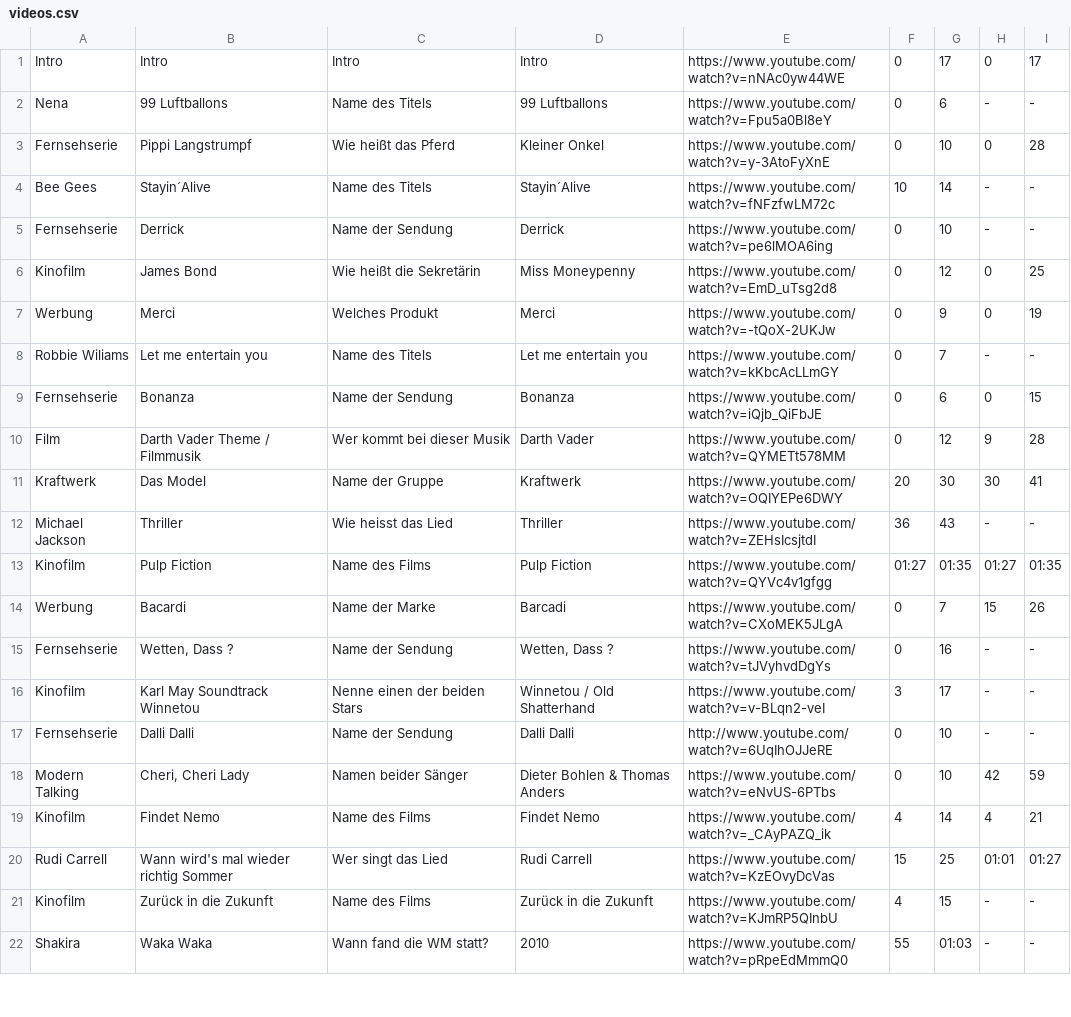
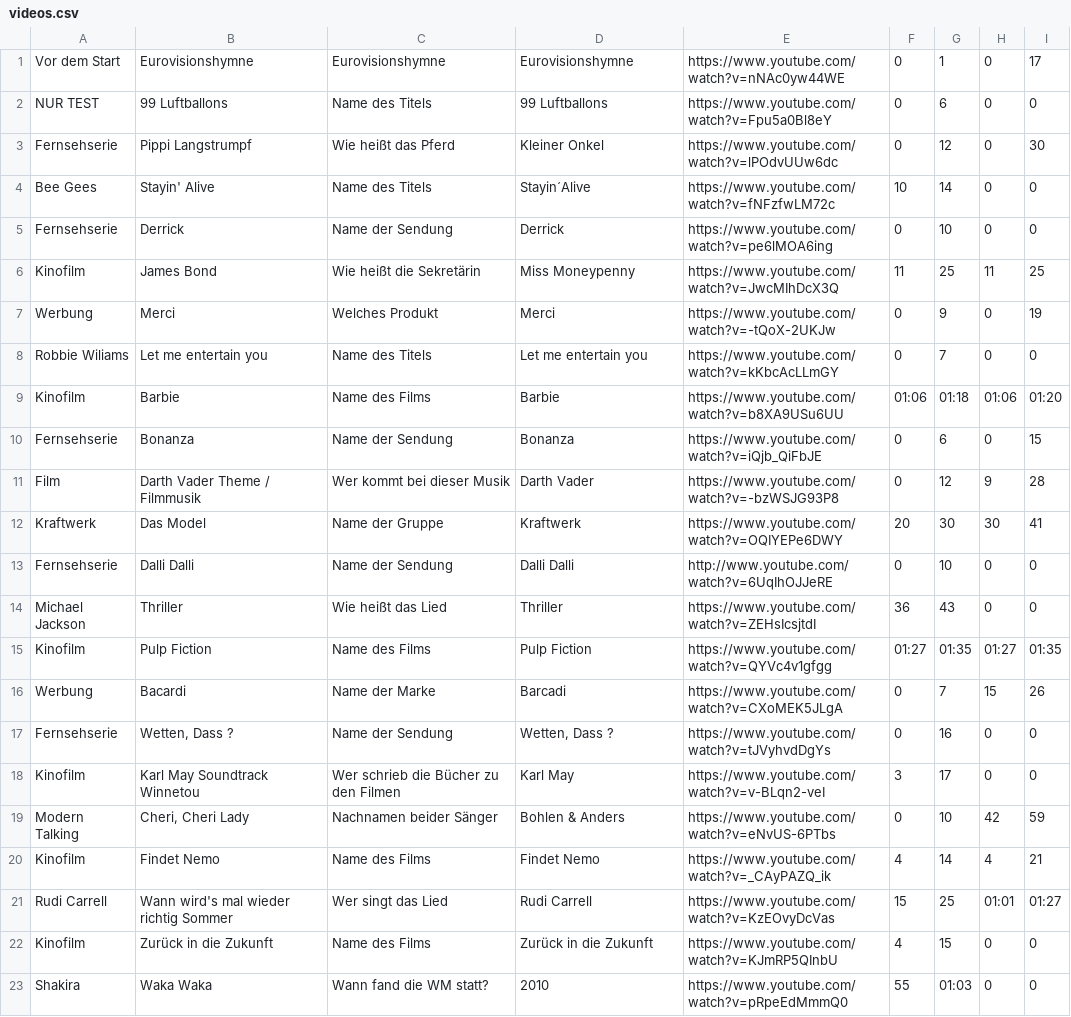
Before and after one commit to DavidBlavid/mobile-participation, a CSV file: src/videos/videos.csv, drawn as a sheet; only a part is shown; the diff covers the shown part only.

```diff
--- a/src/videos/videos.csv
+++ b/src/videos/videos.csv
@@ -1,22 +1,23 @@
-Intro;Intro;Intro;Intro;https://www.youtube.com/watch?v=nNAc0yw44WE;0;17;0;17
-Nena;99 Luftballons;Name des Titels;99 Luftballons;https://www.youtube.com/watch?v=Fpu5a0Bl8eY;0;6;-;-
-Fernsehserie;Pippi Langstrumpf;Wie heißt das Pferd;Kleiner Onkel;https://www.youtube.com/watch?v=y-3AtoFyXnE;0;10;0;28
-Bee Gees;Stayin´Alive;Name des Titels;Stayin´Alive;https://www.youtube.com/watch?v=fNFzfwLM72c;10;14;-;-
-Fernsehserie;Derrick;Name der Sendung;Derrick;https://www.youtube.com/watch?v=pe6lMOA6ing;0;10;-;-
-Kinofilm;James Bond;Wie heißt die Sekretärin;Miss Moneypenny;https://www.youtube.com/watch?v=EmD_uTsg2d8;0;12;0;25
+Vor dem Start;Eurovisionshymne;Eurovisionshymne;Eurovisionshymne;https://www.youtube.com/watch?v=nNAc0yw44WE;0;1;0;17
+NUR TEST;99 Luftballons;Name des Titels;99 Luftballons;https://www.youtube.com/watch?v=Fpu5a0Bl8eY;0;6;0;0
+Fernsehserie;Pippi Langstrumpf;Wie heißt das Pferd;Kleiner Onkel;https://www.youtube.com/watch?v=lPOdvUUw6dc;0;12;0;30
+Bee Gees;Stayin' Alive;Name des Titels;Stayin´Alive;https://www.youtube.com/watch?v=fNFzfwLM72c;10;14;0;0
+Fernsehserie;Derrick;Name der Sendung;Derrick;https://www.youtube.com/watch?v=pe6lMOA6ing;0;10;0;0
+Kinofilm;James Bond;Wie heißt die Sekretärin;Miss Moneypenny;https://www.youtube.com/watch?v=JwcMIhDcX3Q;11;25;11;25
 Werbung;Merci;Welches Produkt;Merci;https://www.youtube.com/watch?v=-tQoX-2UKJw;0;9;0;19
-Robbie Wiliams;Let me entertain you;Name des Titels;Let me entertain you;https://www.youtube.com/watch?v=kKbcAcLLmGY;0;7;-;-
+Robbie Wiliams;Let me entertain you;Name des Titels;Let me entertain you;https://www.youtube.com/watch?v=kKbcAcLLmGY;0;7;0;0
+Kinofilm;Barbie;Name des Films;Barbie;https://www.youtube.com/watch?v=b8XA9USu6UU;01:06;01:18;01:06;01:20
 Fernsehserie;Bonanza;Name der Sendung;Bonanza;https://www.youtube.com/watch?v=iQjb_QiFbJE;0;6;0;15
-Film;Darth Vader Theme / Filmmusik;Wer kommt bei dieser Musik;Darth Vader;https://www.youtube.com/watch?v=QYMETt578MM;0;12;9;28
+Film;Darth Vader Theme / Filmmusik;Wer kommt bei dieser Musik;Darth Vader;https://www.youtube.com/watch?v=-bzWSJG93P8;0;12;9;28
 Kraftwerk;Das Model;Name der Gruppe;Kraftwerk;https://www.youtube.com/watch?v=OQIYEPe6DWY;20;30;30;41
-Michael Jackson;Thriller;Wie heisst das Lied;Thriller;https://www.youtube.com/watch?v=ZEHsIcsjtdI;36;43;-;-
+Fernsehserie;Dalli Dalli;Name der Sendung;Dalli Dalli;http://www.youtube.com/watch?v=6UqIhOJJeRE;0;10;0;0
+Michael Jackson;Thriller;Wie heißt das Lied;Thriller;https://www.youtube.com/watch?v=ZEHsIcsjtdI;36;43;0;0
 Kinofilm;Pulp Fiction;Name des Films;Pulp Fiction;https://www.youtube.com/watch?v=QYVc4v1gfgg;01:27;01:35;01:27;01:35
 Werbung;Bacardi;Name der Marke;Barcadi;https://www.youtube.com/watch?v=CXoMEK5JLgA;0;7;15;26
-Fernsehserie;Wetten, Dass ?;Name der Sendung;Wetten, Dass ?;https://www.youtube.com/watch?v=tJVyhvdDgYs;0;16;-;-
-Kinofilm;Karl May Soundtrack Winnetou;Nenne einen der beiden Stars;Winnetou / Old Shatterhand;https://www.youtube.com/watch?v=v-BLqn2-veI;3;17;-;-
-Fernsehserie;Dalli Dalli;Name der Sendung;Dalli Dalli;http://www.youtube.com/watch?v=6UqIhOJJeRE;0;10;-;-
-Modern Talking;Cheri, Cheri Lady;Namen beider Sänger;Dieter Bohlen & Thomas Anders;https://www.youtube.com/watch?v=eNvUS-6PTbs;0;10;42;59
+Fernsehserie;Wetten, Dass ?;Name der Sendung;Wetten, Dass ?;https://www.youtube.com/watch?v=tJVyhvdDgYs;0;16;0;0
+Kinofilm;Karl May Soundtrack Winnetou;Wer schrieb die Bücher zu den Filmen;Karl May;https://www.youtube.com/watch?v=v-BLqn2-veI;3;17;0;0
+Modern Talking;Cheri, Cheri Lady;Nachnamen beider Sänger;Bohlen & Anders;https://www.youtube.com/watch?v=eNvUS-6PTbs;0;10;42;59
 Kinofilm;Findet Nemo;Name des Films;Findet Nemo;https://www.youtube.com/watch?v=_CAyPAZQ_ik;4;14;4;21
 Rudi Carrell;Wann wird's mal wieder richtig Sommer;Wer singt das Lied;Rudi Carrell;https://www.youtube.com/watch?v=KzEOvyDcVas;15;25;01:01;01:27
-Kinofilm;Zurück in die Zukunft;Name des Films;Zurück in die Zukunft;https://www.youtube.com/watch?v=KJmRP5QInbU;4;15;-;-
-Shakira ; Waka Waka;Wann fand die WM statt?;2010;https://www.youtube.com/watch?v=pRpeEdMmmQ0;55;01:03;-;-
+Kinofilm;Zurück in die Zukunft;Name des Films;Zurück in die Zukunft;https://www.youtube.com/watch?v=KJmRP5QInbU;4;15;0;0
+Shakira ; Waka Waka;Wann fand die WM statt?;2010;https://www.youtube.com/watch?v=pRpeEdMmmQ0;55;01:03;0;0
```
Also changed, not shown: 4 added rows, 1 removed row and 3 edited cells elsewhere in this file, 8 other files.
